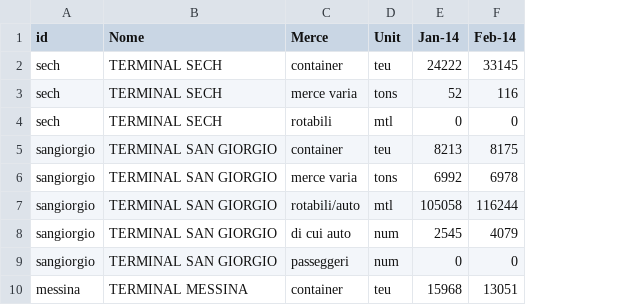
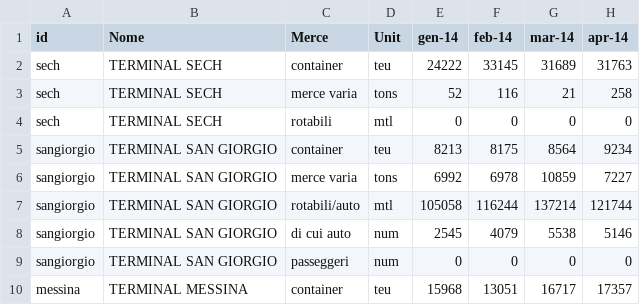
Before and after one commit to sabas/GenoaPortStats, a CSV file: trafficoTerminal2014/terminal_alldata.csv, drawn as a sheet; only a part is shown; the diff names each change by its address in the sheet, - before the commit and + after, or states it on an @@ line.

Commit message:
Aggiunti dati marzo/aprile 2014 porto e terminal

```diff
--- a/trafficoTerminal2014/terminal_alldata.csv
+++ b/trafficoTerminal2014/terminal_alldata.csv
+column G (mar-14), rows 2-10: 31689 | 21 | 0 | 8564 | 10859 | 137214 | 5538 | 0 | 16717
+column H (apr-14), rows 2-10: 31763 | 258 | 0 | 9234 | 7227 | 121744 | 5146 | 0 | 17357
-E1: Jan-14
+E1: gen-14
-F1: Feb-14
+F1: feb-14
```
Also changed, not shown: 8 other files.
